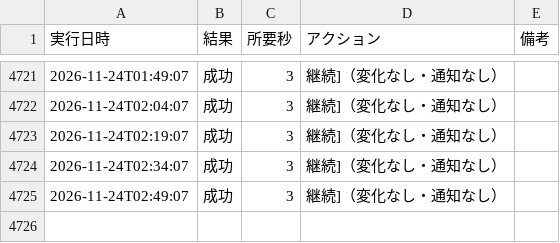
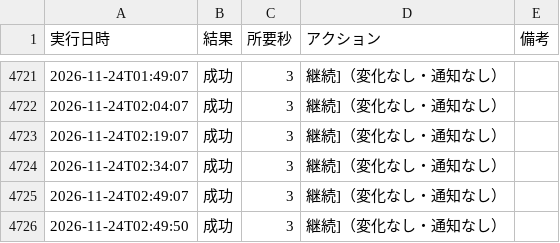
Before and after one commit to rn4hmgbfhg-maker/fx-usdjpy, a CSV file: results/run_log_intraday.csv, drawn as a sheet; only a part is shown, gaps mark what is left out.

```diff
--- a/results/run_log_intraday.csv
+++ b/results/run_log_intraday.csv
@@ -4725 +4725,2 @@
 2026-11-24T02:49:07,成功,3,継続]（変化なし・通知なし）,
+2026-11-24T02:49:50,成功,3,継続]（変化なし・通知なし）,
```
Also changed, not shown: data/eurusd_daily.csv, data/gbpjpy_daily.csv, 5 other files.
